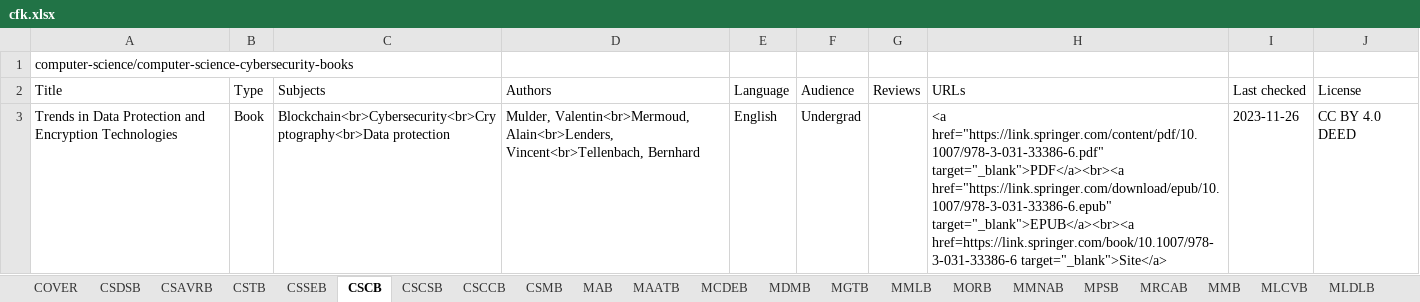
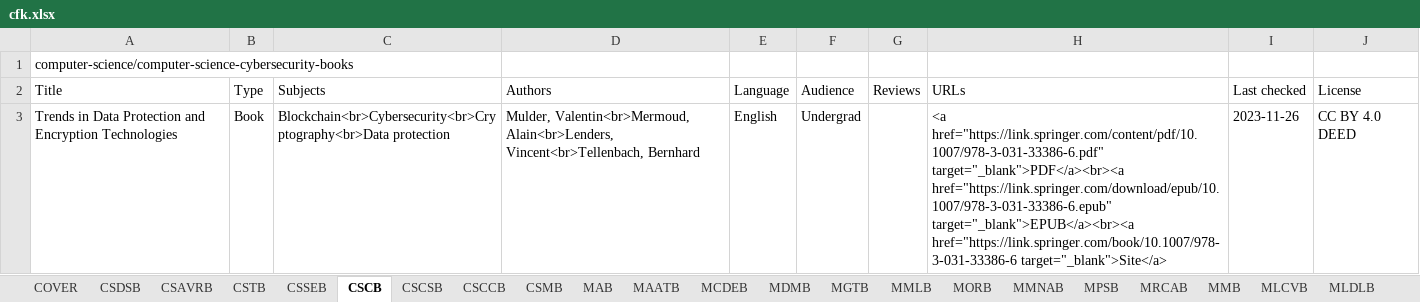
Before and after one commit to CFKNow/cfknow.github.io, an Excel workbook: utilities/cfk.xlsx, sheet CSCB, drawn as a sheet; values as stored, in another font and other column widths than the file's, no borders; the diff names each change by its address in the sheet, - before the commit and + after, or states it on an @@ line.

```diff
--- a/utilities/cfk.xlsx (sheet CSCB)
+++ b/utilities/cfk.xlsx (sheet CSCB)
-H3 (URLs): …href="https://link.springer.com/download/epub/10.1007/978-3-031-33386-6.epub" target="_blank">EPUB</a><br><a href=https://link.springer.com/book/10.1007/978-3-031-33386-6 target="_blank">Site</a>
+H3 (URLs): …href="https://link.springer.com/download/epub/10.1007/978-3-031-33386-6.epub" target="_blank">EPUB</a><br><a href="https://link.springer.com/book/10.1007/978-3-031-33386-6 target="_blank">Site</a>
```
Also changed, not shown: sheet MLDLB, sheet CSSEB, 22 other files.
